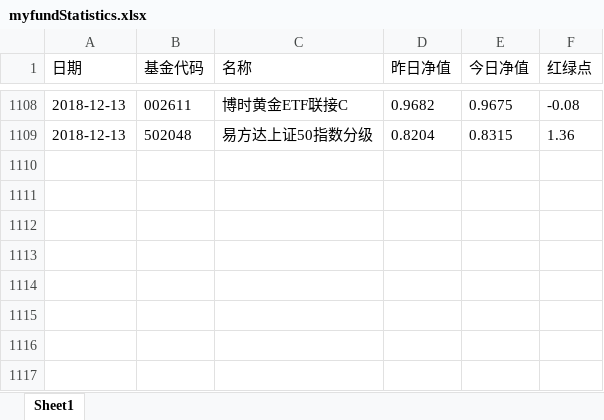
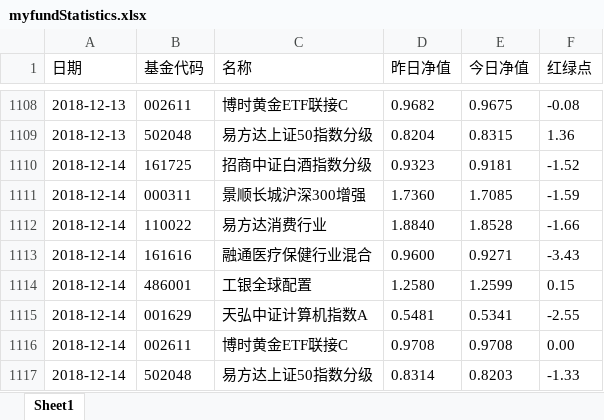
Before and after one commit to kerphy/inquiryFund, an Excel workbook: myfundStatistics.xlsx, sheet Sheet1, drawn as a sheet; only a part is shown, gaps mark what is left out; values as stored, in another font and other column widths than the file's, no borders; the diff names each change by its address in the sheet, - before the commit and + after, or states it on an @@ line.

Commit message:
pushed by GitPython

```diff
--- a/myfundStatistics.xlsx (sheet Sheet1)
+++ b/myfundStatistics.xlsx (sheet Sheet1)
+row 1110: 2018-12-14 | 161725 | 招商中证白酒指数分级 | 0.9323 | 0.9181 | -1.52
+row 1111: 2018-12-14 | 000311 | 景顺长城沪深300增强 | 1.7360 | 1.7085 | -1.59
+row 1112: 2018-12-14 | 110022 | 易方达消费行业 | 1.8840 | 1.8528 | -1.66
+row 1113: 2018-12-14 | 161616 | 融通医疗保健行业混合 | 0.9600 | 0.9271 | -3.43
+row 1114: 2018-12-14 | 486001 | 工银全球配置 | 1.2580 | 1.2599 | 0.15
+row 1115: 2018-12-14 | 001629 | 天弘中证计算机指数A | 0.5481 | 0.5341 | -2.55
+row 1116: 2018-12-14 | 002611 | 博时黄金ETF联接C | 0.9708 | 0.9708 | 0.00
+row 1117: 2018-12-14 | 502048 | 易方达上证50指数分级 | 0.8314 | 0.8203 | -1.33
```
